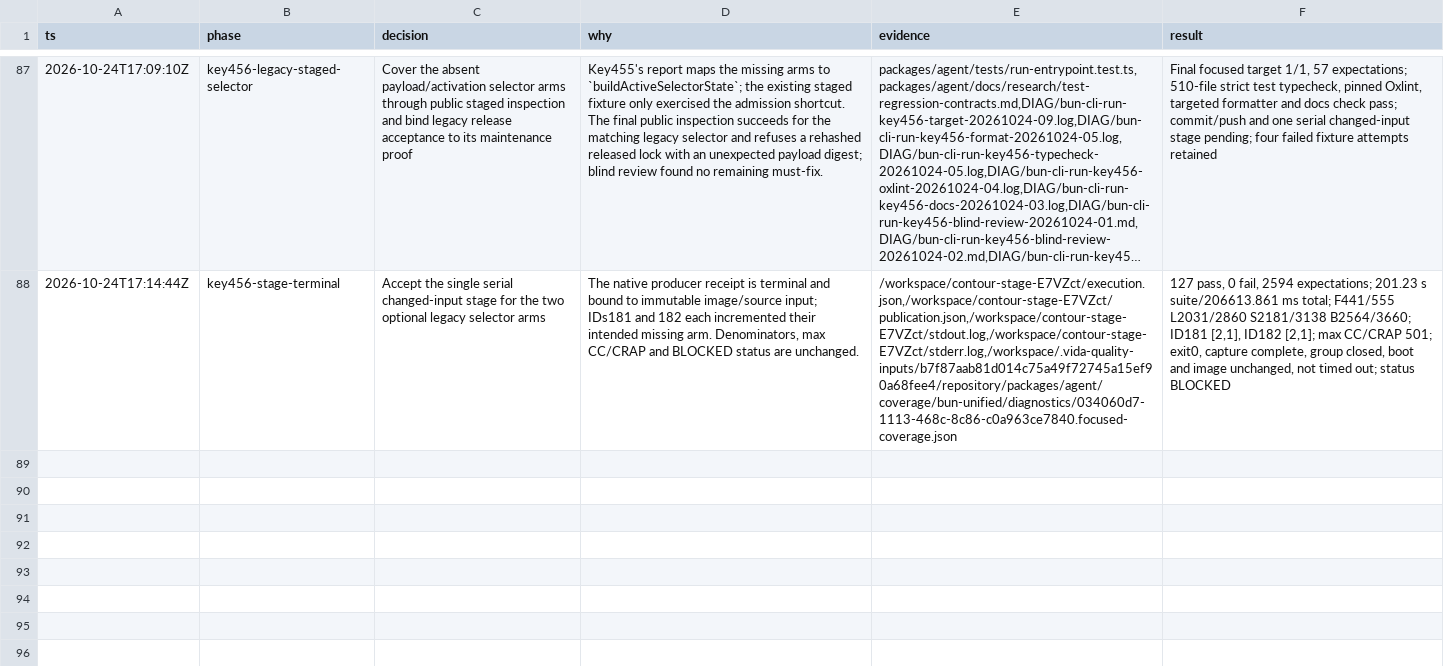
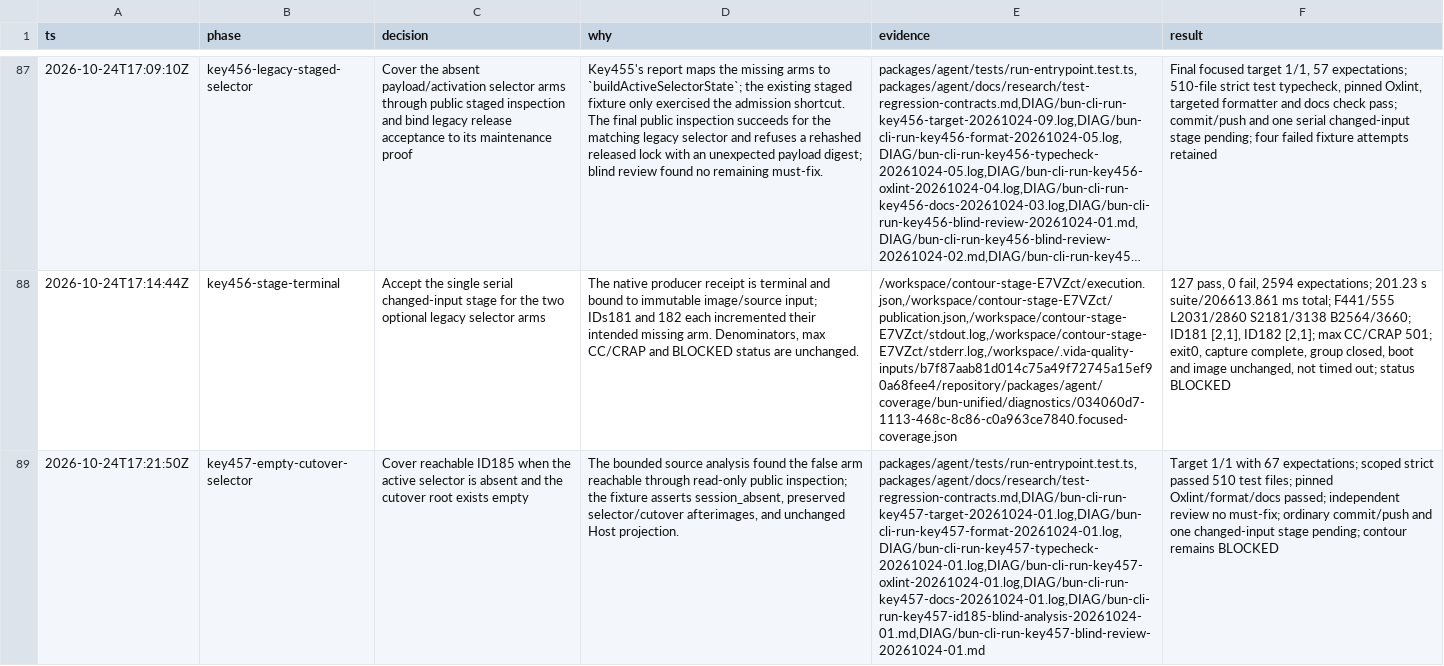
Before and after one commit to pomazanbohdan/vida-stack-lite, a TSV file: .agent/work/core-runtime-reactivation/decisions.tsv, drawn as a sheet; only a part is shown, gaps mark what is left out; long unchanged cells end in …; the diff names each change by its address in the sheet, - before the commit and + after, or states it on an @@ line.

Commit message:
test(agent): cover empty cutover selector inspection

```diff
--- a/.agent/work/core-runtime-reactivation/decisions.tsv
+++ b/.agent/work/core-runtime-reactivation/decisions.tsv
+row 89: 2026-10-24T17:21:50Z | key457-empty-cutover-selector | Cover reachable ID185 when the active selector is absent and the cutover root exists empty | The bounded source analysis found the false arm reachable through read-only public inspection; the fixture asserts session_absent, preserved selector/cutover afterimages, and unchanged Host projection. | packages/agent/tests/run-entrypoint.test.ts,packages/agent/docs/research/test-regression-contracts.md,DIAG/bun-cli-run-key457-target-20261024-01.log,DIAG/bun-cli-run-key457-format-20261024-01.log,DIAG/bun-cli-run-key457-typecheck-20261024-01.log,DIAG/bun-cli-run-key457-oxlint-20261024-01.log,DIAG/bun-cli-run-key457-docs-20261024-01.log,DIAG/bun-cli-run-key457-id185-blind-analysis-20261024-01.md,DIAG/bun-cli-run-key457-blind-review-20261024-01.md | Target 1/1 with 67 expectations; scoped strict passed 510 test files; pinned Oxlint/format/docs passed; independent review no must-fix; ordinary commit/push and one changed-input stage pending; contour remains BLOCKED
```
Also changed, not shown: 3 other files.
